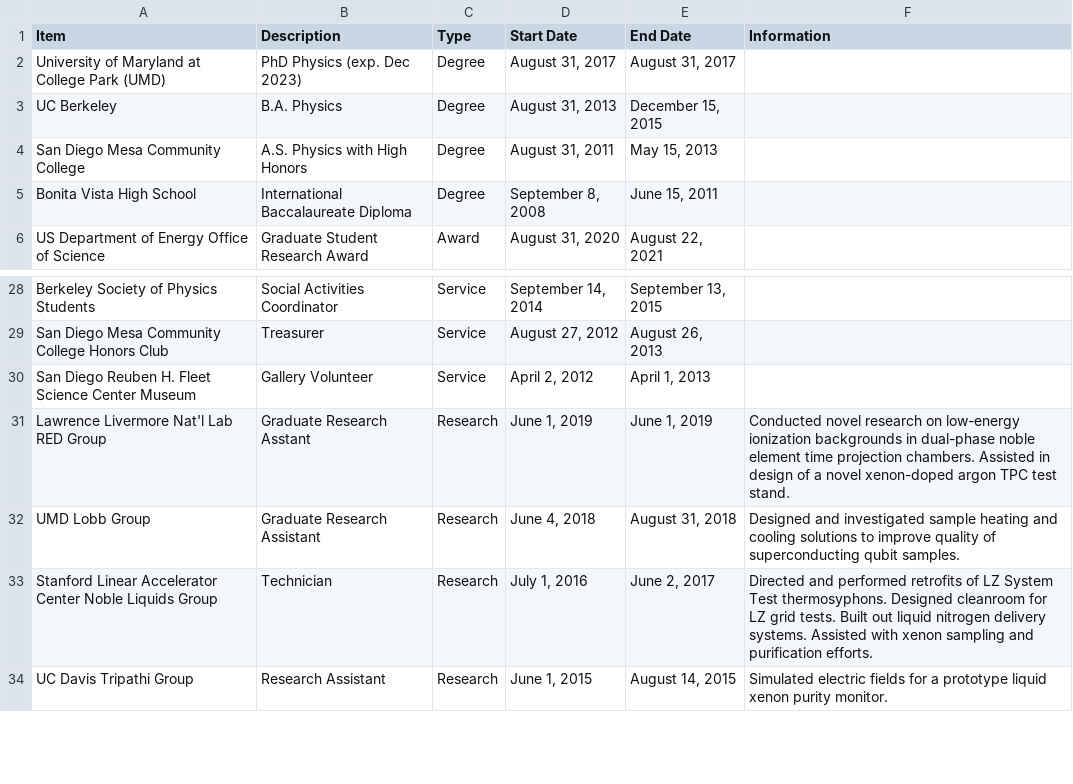
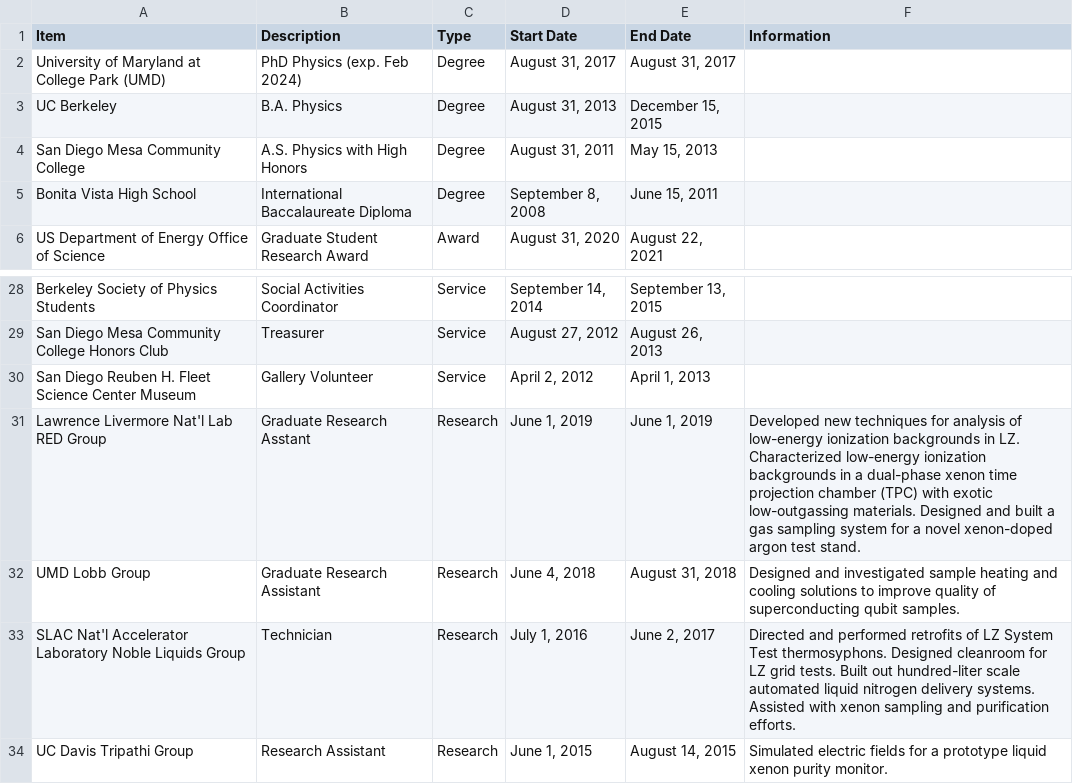
Before and after one commit to e-miz/e-miz.github.io, a CSV file: cv/cv_data.csv, drawn as a sheet; only a part is shown, gaps mark what is left out.

Commit message:
changes to some descriptions for CV items

```diff
--- a/cv/cv_data.csv
+++ b/cv/cv_data.csv
@@ -1,3 +1,3 @@
 Item,Description,Type,Start Date,End Date,Information
-University of Maryland at College Park (UMD),PhD Physics (exp. Dec 2023),Degree,"August 31, 2017","August 31, 2017",
+University of Maryland at College Park (UMD),PhD Physics (exp. Feb 2024),Degree,"August 31, 2017","August 31, 2017",
 UC Berkeley,B.A. Physics,Degree,"August 31, 2013","December 15, 2015",
@@ -30,5 +30,5 @@ San Diego Mesa Community College Honors Club,Treasurer,Service,"August 27, 2012"
 San Diego Reuben H. Fleet Science Center Museum,Gallery Volunteer,Service,"April 2, 2012","April 1, 2013",
-Lawrence Livermore Nat'l Lab RED Group,Graduate Research Asstant,Research,"June 1, 2019","June 1, 2019","Conducted novel research on low-energy ionization backgrounds in dual-phase noble element time projection chambers. Assisted in design of a novel xenon-doped argon TPC test stand."
+Lawrence Livermore Nat'l Lab RED Group,Graduate Research Asstant,Research,"June 1, 2019","June 1, 2019","Developed new techniques for analysis of low-energy ionization backgrounds in LZ. Characterized low-energy ionization backgrounds in a dual-phase xenon time projection chamber (TPC) with exotic low-outgassing materials. Designed and built a gas sampling system for a novel xenon-doped argon test stand."
 UMD Lobb Group,Graduate Research Assistant,Research,"June 4, 2018","August 31, 2018","Designed and investigated sample heating and cooling solutions to improve quality of superconducting qubit samples."
-Stanford Linear Accelerator Center Noble Liquids Group,Technician,Research,"July 1, 2016","June 2, 2017","Directed and performed retrofits of LZ System Test thermosyphons. Designed cleanroom for LZ grid tests. Built out liquid nitrogen delivery systems. Assisted with xenon sampling and purification efforts."
+SLAC Nat'l Accelerator Laboratory Noble Liquids Group,Technician,Research,"July 1, 2016","June 2, 2017","Directed and performed retrofits of LZ System Test thermosyphons. Designed cleanroom for LZ grid tests. Built out hundred-liter scale automated liquid nitrogen delivery systems. Assisted with xenon sampling and purification efforts."
 UC Davis Tripathi Group,Research Assistant,Research,"June 1, 2015","August 14, 2015","Simulated electric fields for a prototype liquid xenon purity monitor."
```
